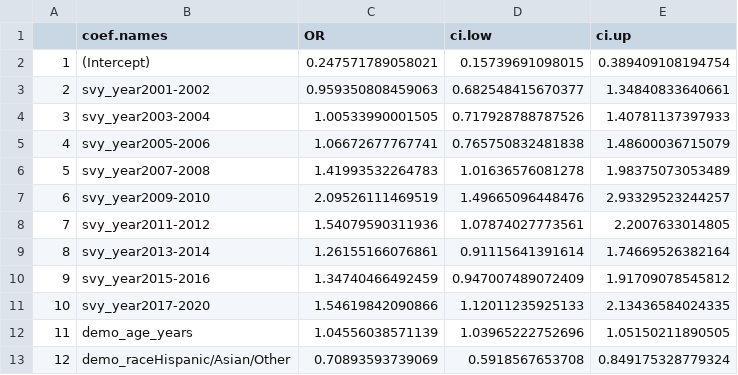
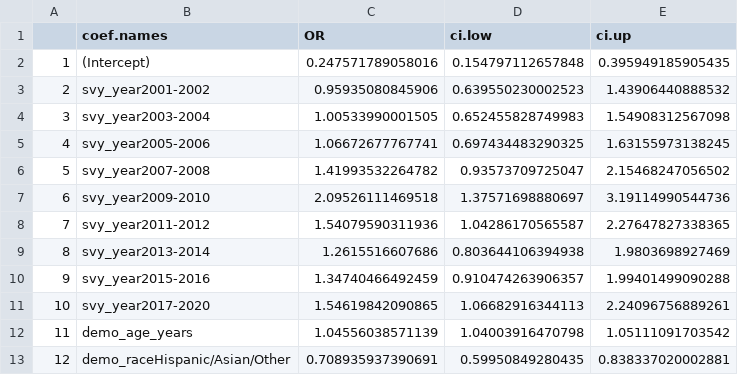
Before and after one commit to wuyiying2018/ENAR-DataFest, a CSV file: result_files/res3_m3.csv, drawn as a sheet; only a part is shown; the diff covers the shown part only.

```diff
--- a/result_files/res3_m3.csv
+++ b/result_files/res3_m3.csv
@@ -1,13 +1,13 @@
 "","coef.names","OR","ci.low","ci.up"
-"1","(Intercept)",0.247571789058021,0.15739691098015,0.389409108194754
-"2","svy_year2001-2002",0.959350808459063,0.682548415670377,1.34840833640661
-"3","svy_year2003-2004",1.00533990001505,0.717928788787526,1.40781137397933
-"4","svy_year2005-2006",1.06672677767741,0.765750832481838,1.48600036715079
-"5","svy_year2007-2008",1.41993532264783,1.01636576081278,1.98375073053489
-"6","svy_year2009-2010",2.09526111469519,1.49665096448476,2.93329523244257
-"7","svy_year2011-2012",1.54079590311936,1.07874027773561,2.2007633014805
-"8","svy_year2013-2014",1.26155166076861,0.91115641391614,1.74669526382164
-"9","svy_year2015-2016",1.34740466492459,0.947007489072409,1.91709078545812
-"10","svy_year2017-2020",1.54619842090866,1.12011235925133,2.13436584024335
-"11","demo_age_years",1.04556038571139,1.03965222752696,1.05150211890505
-"12","demo_raceHispanic/Asian/Other",0.70893593739069,0.5918567653708,0.849175328779324
+"1","(Intercept)",0.247571789058016,0.154797112657848,0.395949185905435
+"2","svy_year2001-2002",0.95935080845906,0.639550230002523,1.43906440888532
+"3","svy_year2003-2004",1.00533990001505,0.652455828749983,1.54908312567098
+"4","svy_year2005-2006",1.06672677767741,0.697434483290325,1.63155973138245
+"5","svy_year2007-2008",1.41993532264782,0.93573709725047,2.15468247056502
+"6","svy_year2009-2010",2.09526111469518,1.37571698880697,3.19114990544736
+"7","svy_year2011-2012",1.54079590311936,1.04286170565587,2.27647827338365
+"8","svy_year2013-2014",1.2615516607686,0.803644106394938,1.9803698927469
+"9","svy_year2015-2016",1.34740466492459,0.910474263906357,1.99401499090288
+"10","svy_year2017-2020",1.54619842090865,1.06682916344113,2.24096756889261
+"11","demo_age_years",1.04556038571139,1.04003916470798,1.05111091703542
+"12","demo_raceHispanic/Asian/Other",0.708935937390691,0.59950849280435,0.838337020002881
```
Also changed, not shown: 17 edited cells elsewhere in this file, result_files/res3_m1.csv, result_files/res3_m2.csv, 3 other files.
